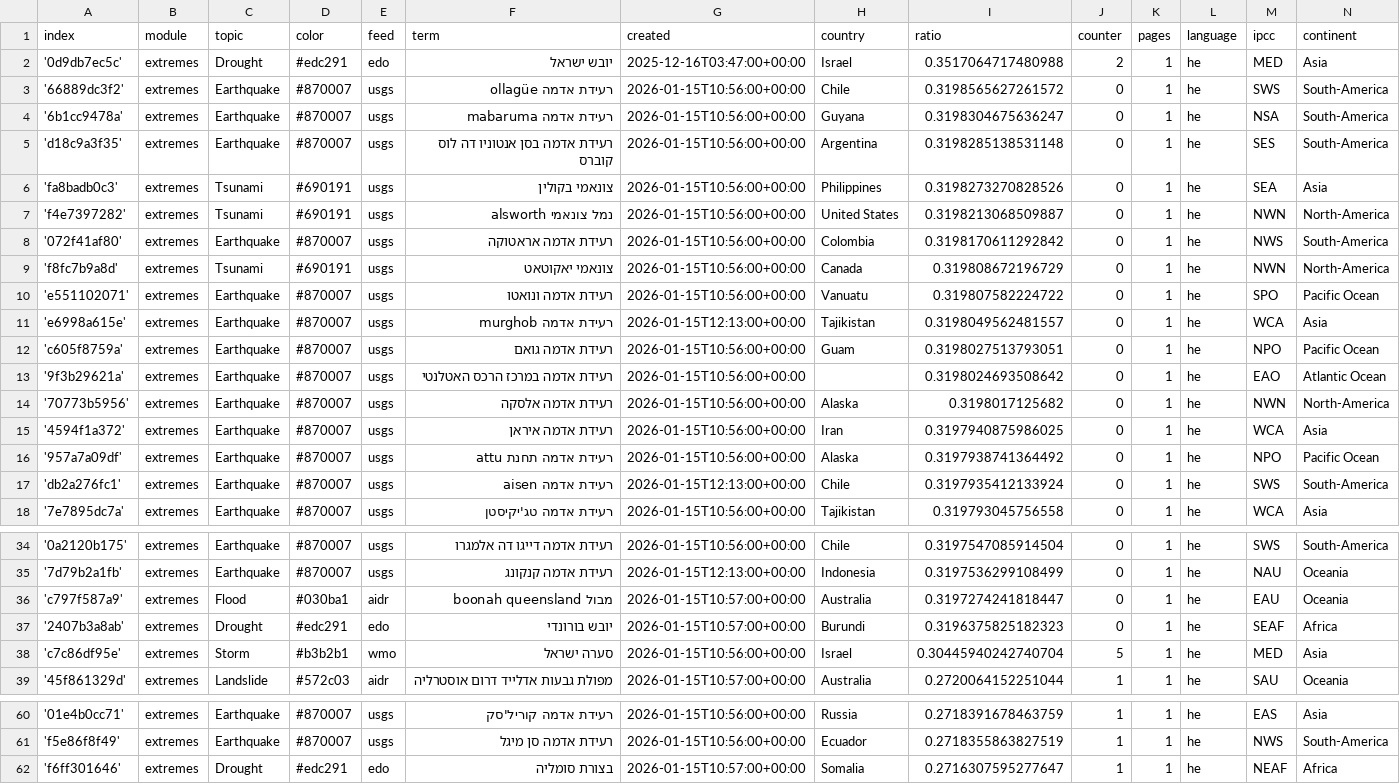
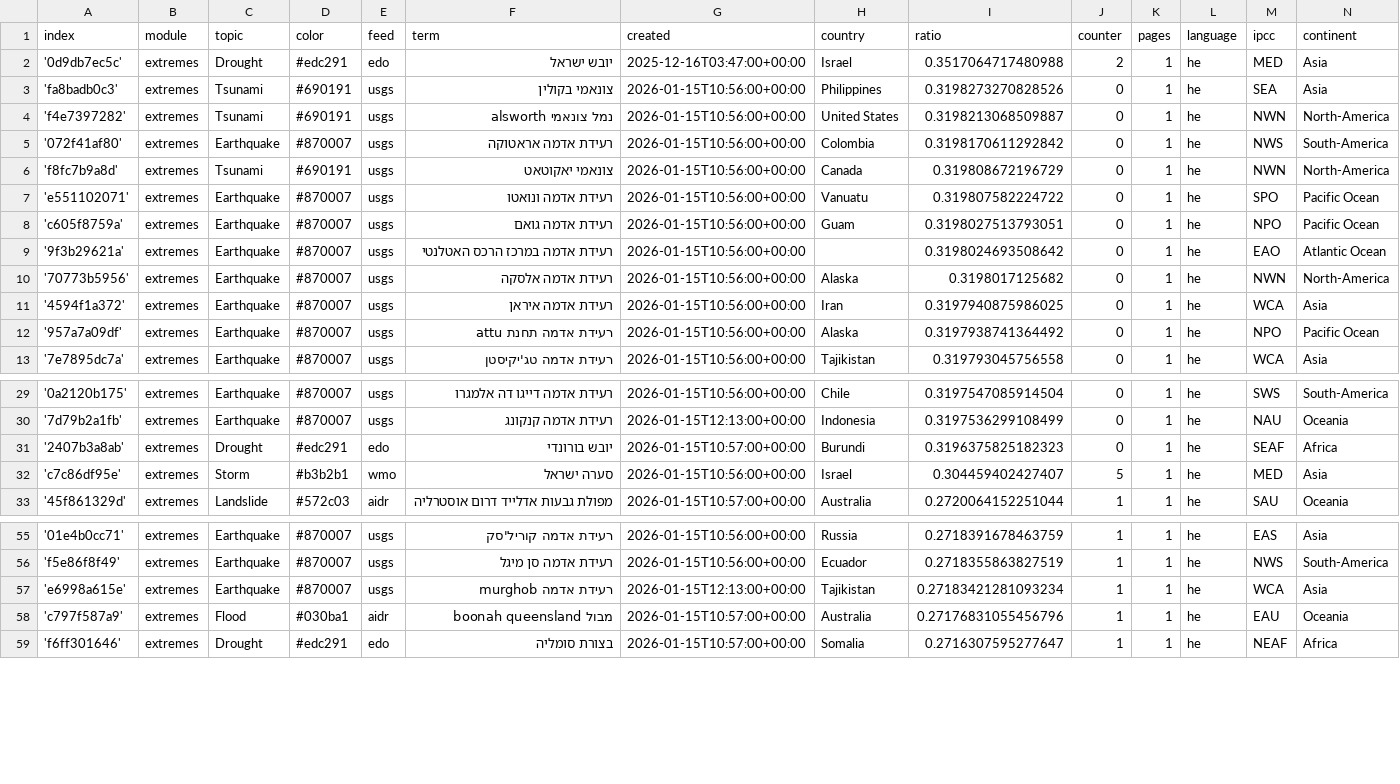
Before and after one commit to picawe-news/hebrewExtremes, a CSV file: terms.csv, drawn as a sheet; only a part is shown, gaps mark what is left out; the diff covers the shown part only.

Commit message:
Commit from GitHub Actions (harvest:0.0)

```diff
--- a/terms.csv
+++ b/terms.csv
@@ -2,5 +2,2 @@ index,module,topic,color,feed,term,created,country,ratio,counter,pages,language,
 '0d9db7ec5c',extremes,Drought,#edc291,edo,יובש ישראל,2025-12-16T03:47:00+00:00,Israel,0.3517064717480988,2,1,he,MED,Asia
-'66889dc3f2',extremes,Earthquake,#870007,usgs,רעידת אדמה ollagüe,2026-01-15T10:56:00+00:00,Chile,0.3198565627261572,0,1,he,SWS,South-America
-'6b1cc9478a',extremes,Earthquake,#870007,usgs,רעידת אדמה mabaruma,2026-01-15T10:56:00+00:00,Guyana,0.3198304675636247,0,1,he,NSA,South-America
-'d18c9a3f35',extremes,Earthquake,#870007,usgs,רעידת אדמה בסן אנטוניו דה לוס קוברס,2026-01-15T10:56:00+00:00,Argentina,0.3198285138531148,0,1,he,SES,South-America
 'fa8badb0c3',extremes,Tsunami,#690191,usgs,צונאמי בקולין,2026-01-15T10:56:00+00:00,Philippines,0.3198273270828526,0,1,he,SEA,Asia
@@ -10,3 +7,2 @@ index,module,topic,color,feed,term,created,country,ratio,counter,pages,language,
 'e551102071',extremes,Earthquake,#870007,usgs,רעידת אדמה ונואטו,2026-01-15T10:56:00+00:00,Vanuatu,0.319807582224722,0,1,he,SPO,Pacific Ocean
-'e6998a615e',extremes,Earthquake,#870007,usgs,רעידת אדמה murghob,2026-01-15T12:13:00+00:00,Tajikistan,0.3198049562481557,0,1,he,WCA,Asia
 'c605f8759a',extremes,Earthquake,#870007,usgs,רעידת אדמה גואם,2026-01-15T10:56:00+00:00,Guam,0.3198027513793051,0,1,he,NPO,Pacific Ocean
@@ -16,3 +12,2 @@ index,module,topic,color,feed,term,created,country,ratio,counter,pages,language,
 '957a7a09df',extremes,Earthquake,#870007,usgs,רעידת אדמה תחנת attu,2026-01-15T10:56:00+00:00,Alaska,0.3197938741364492,0,1,he,NPO,Pacific Ocean
-'db2a276fc1',extremes,Earthquake,#870007,usgs,רעידת אדמה aisen,2026-01-15T12:13:00+00:00,Chile,0.3197935412133924,0,1,he,SWS,South-America
 '7e7895dc7a',extremes,Earthquake,#870007,usgs,רעידת אדמה טג'יקיסטן,2026-01-15T10:56:00+00:00,Tajikistan,0.319793045756558,0,1,he,WCA,Asia
@@ -35,5 +30,4 @@ index,module,topic,color,feed,term,created,country,ratio,counter,pages,language,
 '7d79b2a1fb',extremes,Earthquake,#870007,usgs,רעידת אדמה קנקונג,2026-01-15T12:13:00+00:00,Indonesia,0.3197536299108499,0,1,he,NAU,Oceania
-'c797f587a9',extremes,Flood,#030ba1,aidr,מבול boonah queensland,2026-01-15T10:57:00+00:00,Australia,0.3197274241818447,0,1,he,EAU,Oceania
 '2407b3a8ab',extremes,Drought,#edc291,edo,יובש בורונדי,2026-01-15T10:57:00+00:00,Burundi,0.3196375825182323,0,1,he,SEAF,Africa
-'c7c86df95e',extremes,Storm,#b3b2b1,wmo,סערה ישראל,2026-01-15T10:56:00+00:00,Israel,0.30445940242740704,5,1,he,MED,Asia
+'c7c86df95e',extremes,Storm,#b3b2b1,wmo,סערה ישראל,2026-01-15T10:56:00+00:00,Israel,0.304459402427407,5,1,he,MED,Asia
 '45f861329d',extremes,Landslide,#572c03,aidr,מפולת גבעות אדלייד דרום אוסטרליה,2026-01-15T10:57:00+00:00,Australia,0.2720064152251044,1,1,he,SAU,Oceania
@@ -61,2 +56,4 @@ index,module,topic,color,feed,term,created,country,ratio,counter,pages,language,
 'f5e86f8f49',extremes,Earthquake,#870007,usgs,רעידת אדמה סן מיגל,2026-01-15T10:56:00+00:00,Ecuador,0.2718355863827519,1,1,he,NWS,South-America
+'e6998a615e',extremes,Earthquake,#870007,usgs,רעידת אדמה murghob,2026-01-15T12:13:00+00:00,Tajikistan,0.27183421281093234,1,1,he,WCA,Asia
+'c797f587a9',extremes,Flood,#030ba1,aidr,מבול boonah queensland,2026-01-15T10:57:00+00:00,Australia,0.27176831055456796,1,1,he,EAU,Oceania
 'f6ff301646',extremes,Drought,#edc291,edo,בצורת סומליה,2026-01-15T10:57:00+00:00,Somalia,0.2716307595277647,1,1,he,NEAF,Africa
```
Also changed, not shown: 1 added row elsewhere in this file.
